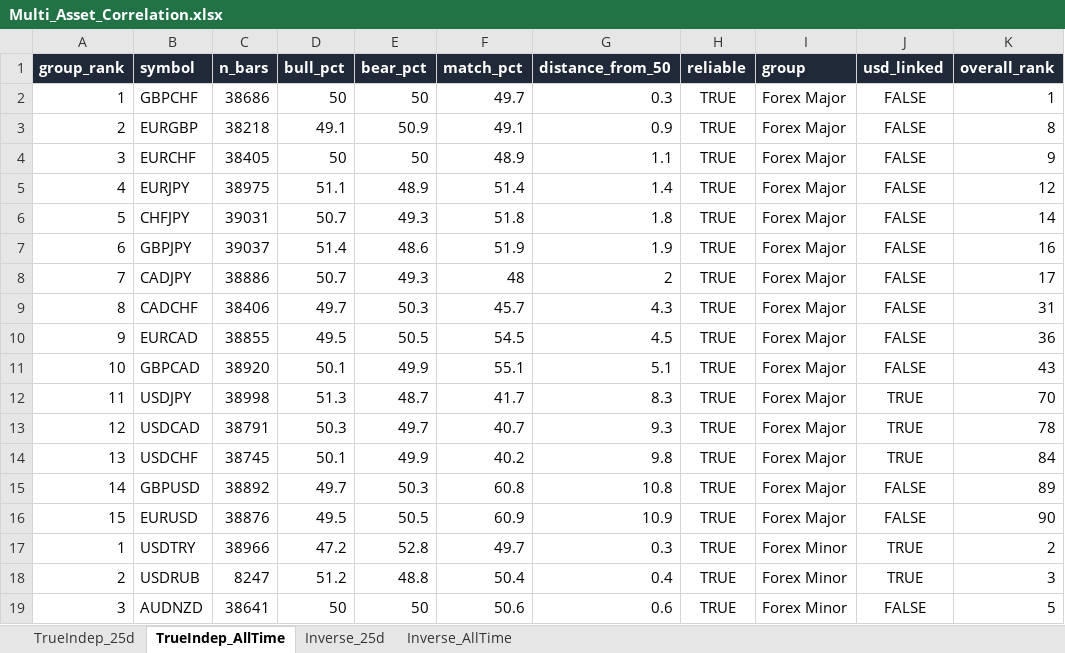
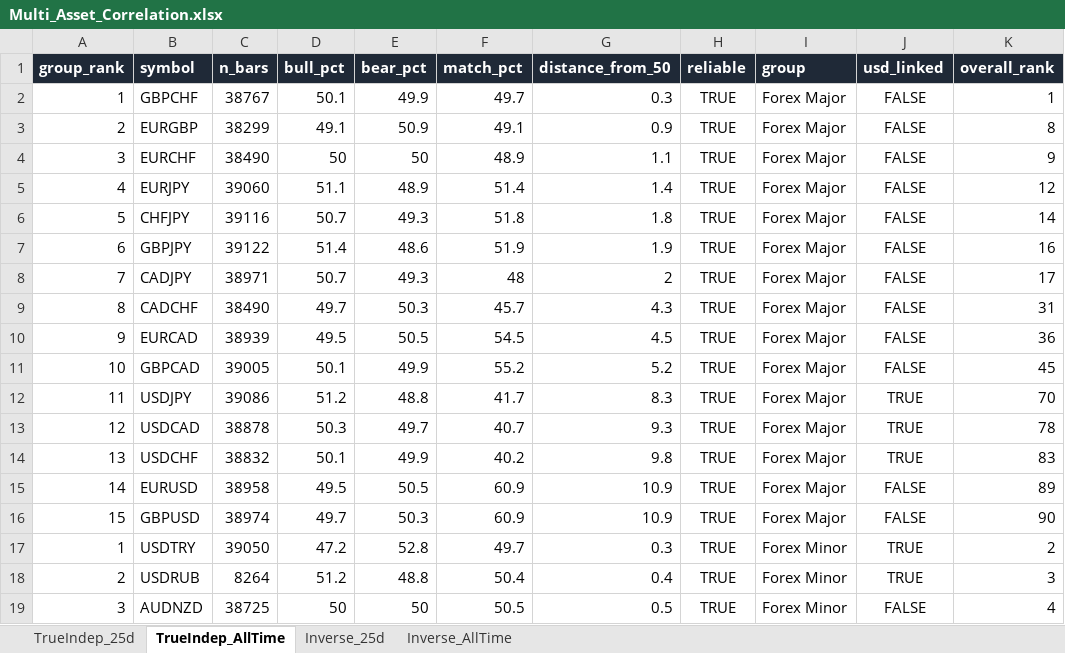
Before and after one commit to Jamesssurfer/Multi_Assets_Correlation, an Excel workbook: output/Multi_Asset_Correlation.xlsx, sheet TrueIndep_AllTime, drawn as a sheet; only a part is shown; values as stored, in another font and other column widths than the file's, no borders; removed rows and columns are numbered as before the commit, all else as after; the diff covers the shown part only; the diff names each change by its address in the sheet, - before the commit and + after, or states it on an @@ line.

```diff
--- a/output/Multi_Asset_Correlation.xlsx (sheet TrueIndep_AllTime)
+++ b/output/Multi_Asset_Correlation.xlsx (sheet TrueIndep_AllTime)
-C2 (n_bars): 38686
+C2 (n_bars): 38767
-D2 (bull_pct): 50
+D2 (bull_pct): 50.1
-E2 (bear_pct): 50
+E2 (bear_pct): 49.9
-C3 (n_bars): 38218
+C3 (n_bars): 38299
-C4 (n_bars): 38405
+C4 (n_bars): 38490
-C5 (n_bars): 38975
+C5 (n_bars): 39060
-C6 (n_bars): 39031
+C6 (n_bars): 39116
-C7 (n_bars): 39037
+C7 (n_bars): 39122
-C8 (n_bars): 38886
+C8 (n_bars): 38971
-C9 (n_bars): 38406
+C9 (n_bars): 38490
-C10 (n_bars): 38855
+C10 (n_bars): 38939
-C11 (n_bars): 38920
+C11 (n_bars): 39005
-F11 (match_pct): 55.1
+F11 (match_pct): 55.2
-G11 (distance_from_50): 5.1
+G11 (distance_from_50): 5.2
-K11 (overall_rank): 43
+K11 (overall_rank): 45
-C12 (n_bars): 38998
+C12 (n_bars): 39086
-D12 (bull_pct): 51.3
+D12 (bull_pct): 51.2
-E12 (bear_pct): 48.7
+E12 (bear_pct): 48.8
-C13 (n_bars): 38791
+C13 (n_bars): 38878
-C14 (n_bars): 38745
+C14 (n_bars): 38832
-K14 (overall_rank): 84
+K14 (overall_rank): 83
-row 15: 14 | GBPUSD | 38892 | 49.7 | 50.3 | 60.8 | 10.8 | TRUE | Forex Major | FALSE | 89
-A15 (group_rank): 15
+A15 (group_rank): 14
-C15 (n_bars): 38876
+C15 (n_bars): 38958
-K15 (overall_rank): 90
+K15 (overall_rank): 89
+row 16: 15 | GBPUSD | 38974 | 49.7 | 50.3 | 60.9 | 10.9 | TRUE | Forex Major | FALSE | 90
-C17 (n_bars): 38966
+C17 (n_bars): 39050
-C18 (n_bars): 8247
+C18 (n_bars): 8264
-C19 (n_bars): 38641
+C19 (n_bars): 38725
-F19 (match_pct): 50.6
+F19 (match_pct): 50.5
-G19 (distance_from_50): 0.6
+G19 (distance_from_50): 0.5
-K19 (overall_rank): 5
+K19 (overall_rank): 4
```
Also changed, not shown: 3 added rows, 3 removed rows and 143 edited cells elsewhere in this sheet, sheet TrueIndep_25d, sheet Inverse_25d, sheet Inverse_AllTime.
